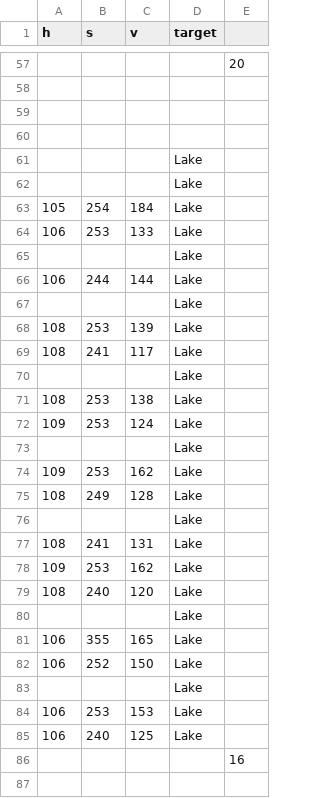
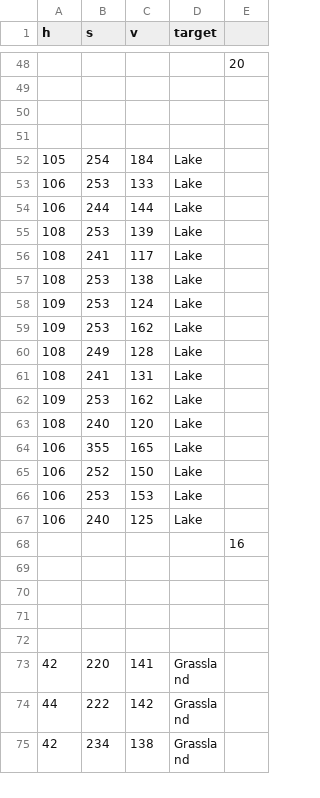
Before and after one commit to Danielrom11/P0---gruppe-4, a CSV file: data_KD.csv, drawn as a sheet; only a part is shown, gaps mark what is left out; the shorter side is filled out with more unchanged rows; the diff covers the shown part only.

```diff
--- a/data_KD.csv
+++ b/data_KD.csv
@@ -60,18 +51,11 @@ h;s;v;target;
 ;;;;
-;;;Lake;
-;;;Lake;
 105;254;184;Lake;
 106;253;133;Lake;
-;;;Lake;
 106;244;144;Lake;
-;;;Lake;
 108;253;139;Lake;
 108;241;117;Lake;
-;;;Lake;
 108;253;138;Lake;
 109;253;124;Lake;
-;;;Lake;
 109;253;162;Lake;
 108;249;128;Lake;
-;;;Lake;
 108;241;131;Lake;
@@ -79,6 +63,4 @@ h;s;v;target;
 108;240;120;Lake;
-;;;Lake;
 106;355;165;Lake;
 106;252;150;Lake;
-;;;Lake;
 106;253;153;Lake;
```
Also changed, not shown: 55 added rows, 48 removed rows and 1 edited cell elsewhere in this file, 2 other files.
